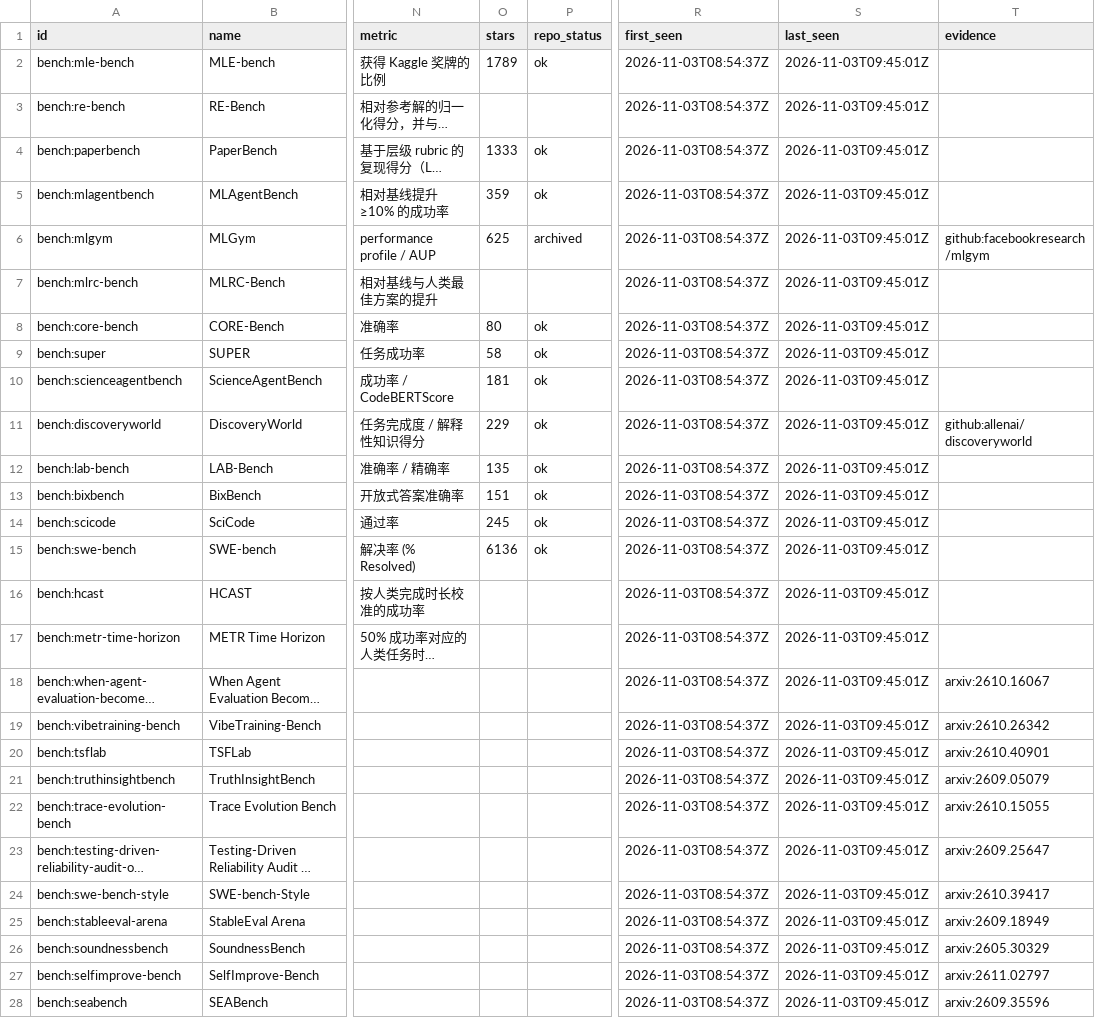
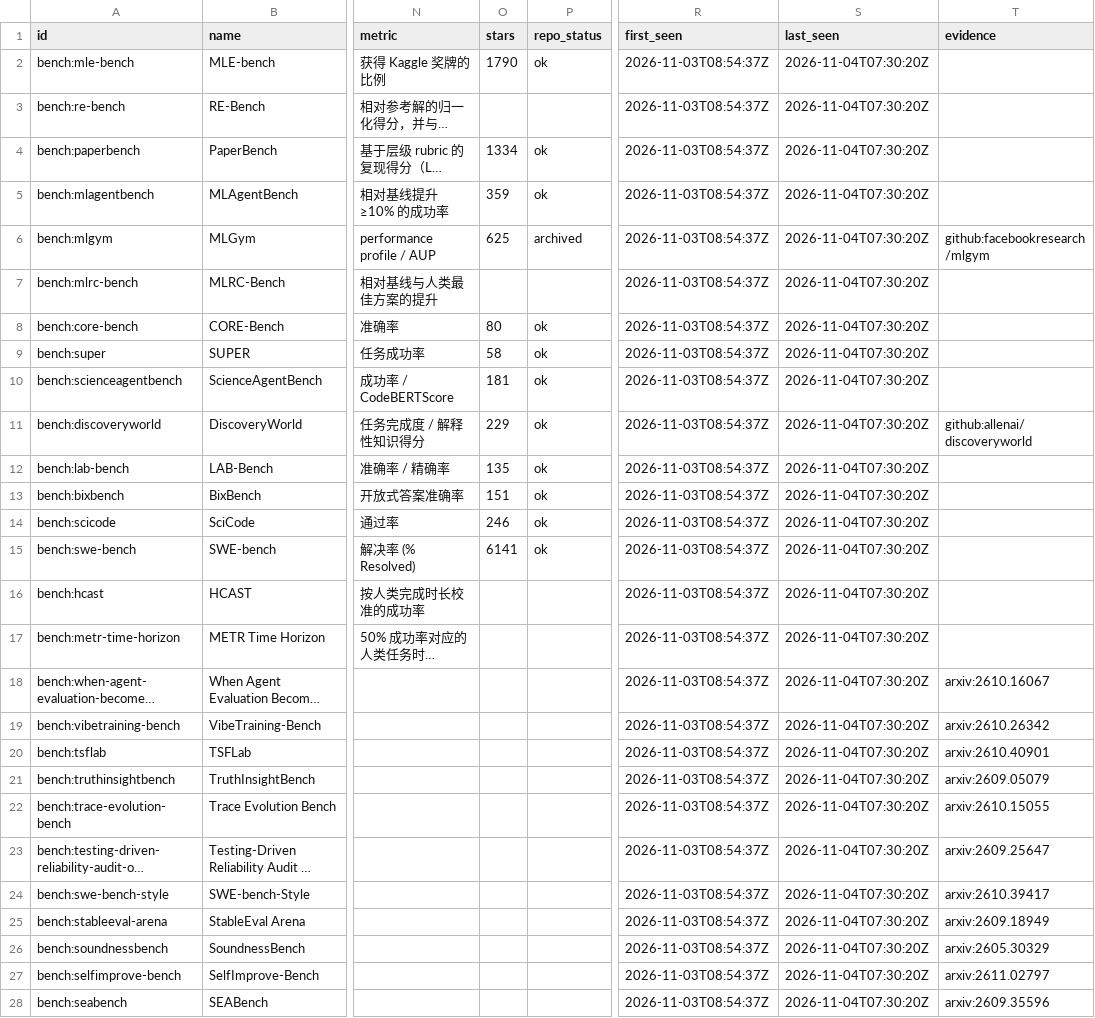
Before and after one commit to yunyiforge/rsi-autoresearch-tracker, a CSV file: data/benchmarks.csv, drawn as a sheet; only a part is shown, gaps mark what is left out; long unchanged cells end in …; the diff covers the shown part only; the diff names each change by its address in the sheet, - before the commit and + after, or states it on an @@ line.

```diff
--- a/data/benchmarks.csv
+++ b/data/benchmarks.csv
-O2 (stars): 1789
+O2 (stars): 1790
-S2:S28 (last_seen): 2026-11-03T09:45:01Z
+S2:S28 (last_seen): 2026-11-04T07:30:20Z
-O4 (stars): 1333
+O4 (stars): 1334
-O14 (stars): 245
+O14 (stars): 246
-O15 (stars): 6136
+O15 (stars): 6141
```
Also changed, not shown: 49 edited cells elsewhere in this file, data/frameworks.csv, 9 other files.
